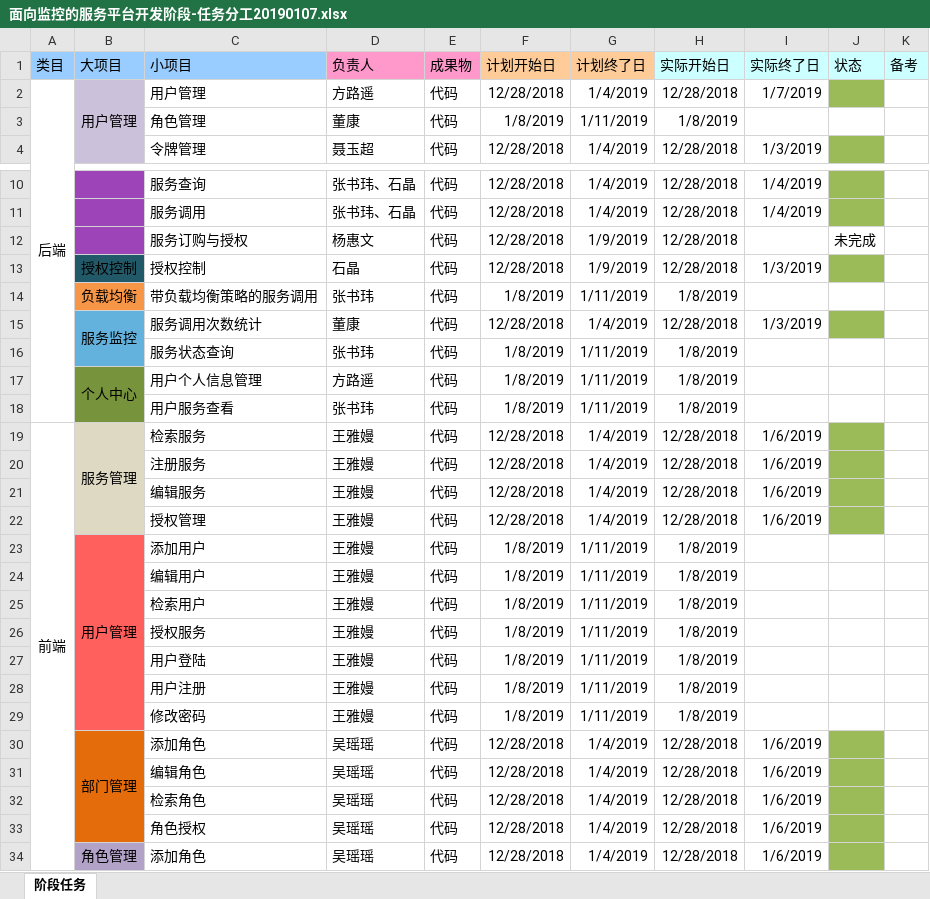
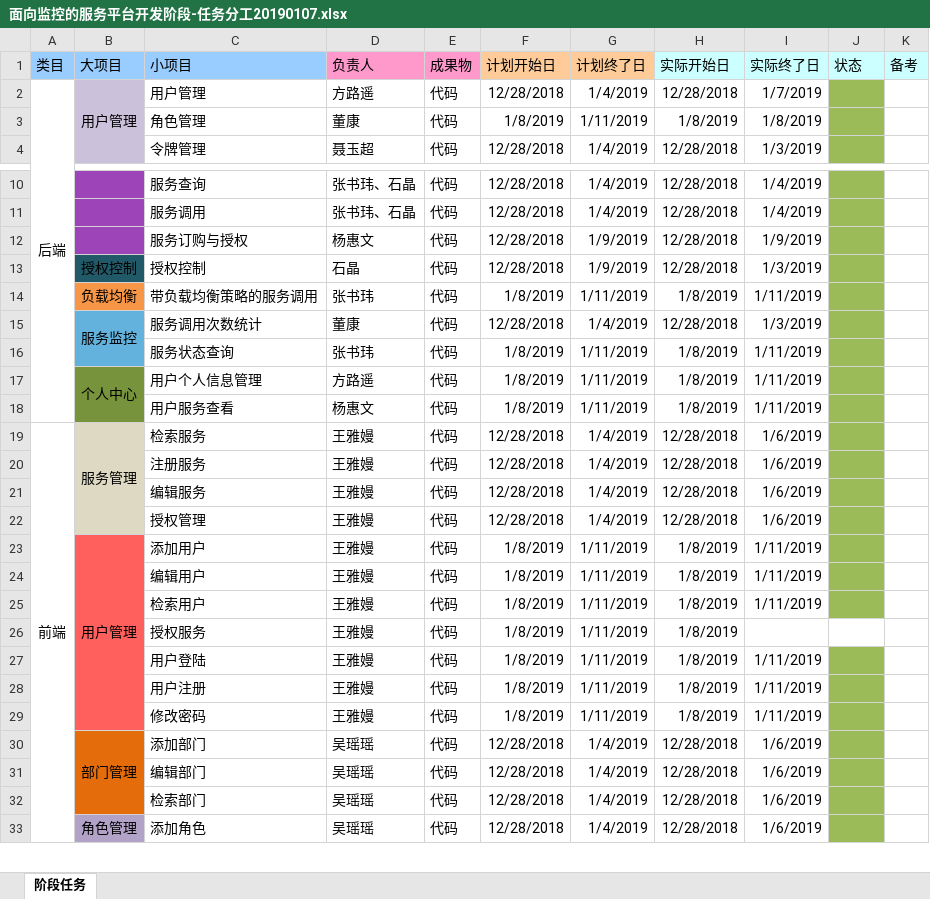
Before and after one commit to cloudNpu/cloud, an Excel workbook: docs/pm/面向监控的服务平台开发阶段-任务分工20190107.xlsx, sheet 阶段任务, drawn as a sheet; only a part is shown, gaps mark what is left out; values as stored, in another font and other column widths than the file's, no borders; the diff covers the shown part only; the diff names each change by its address in the sheet, - before the commit and + after, or states it on an @@ line.

```diff
--- a/docs/pm/面向监控的服务平台开发阶段-任务分工20190107.xlsx (sheet 阶段任务)
+++ b/docs/pm/面向监控的服务平台开发阶段-任务分工20190107.xlsx (sheet 阶段任务)
-I3 (实际终了日): (empty)
+I3 (实际终了日): 1/8/2019
-J3 fill: none
+J3 fill: #9BBB59
-I12 (实际终了日): (empty)
+I12 (实际终了日): 1/9/2019
-J12 (状态): 未完成
+J12 (状态): (empty)
-J12 fill: none
+J12 fill: #9BBB59
-I14 (实际终了日): (empty)
+I14 (实际终了日): 1/11/2019
-J14 fill: none
+J14 fill: #9BBB59
-I16:I18 (实际终了日): (empty)
+I16:I18 (实际终了日): 1/11/2019
-J16:J18 fill: none
+J16:J18 fill: #9BBB59
-D18 (负责人): 张书玮
+D18 (负责人): 杨惠文
-I23:I25 (实际终了日): (empty)
+I23:I25 (实际终了日): 1/11/2019
-J23:J25 fill: none
+J23:J25 fill: #9BBB59
-I27:I29 (实际终了日): (empty)
+I27:I29 (实际终了日): 1/11/2019
-J27:J29 fill: none
+J27:J29 fill: #9BBB59
-C30 (小项目): 添加角色
+C30 (小项目): 添加部门
-C31 (小项目): 编辑角色
+C31 (小项目): 编辑部门
-C32 (小项目): 检索角色
+C32 (小项目): 检索部门
-row 33:  |  | 角色授权 | 吴瑶瑶 | 代码 | 12/28/2018 | 1/4/2019 | 12/28/2018 | 1/6/2019
```
Also changed, not shown: 7 edited cells and cell formats elsewhere in this sheet, 1 other file.
